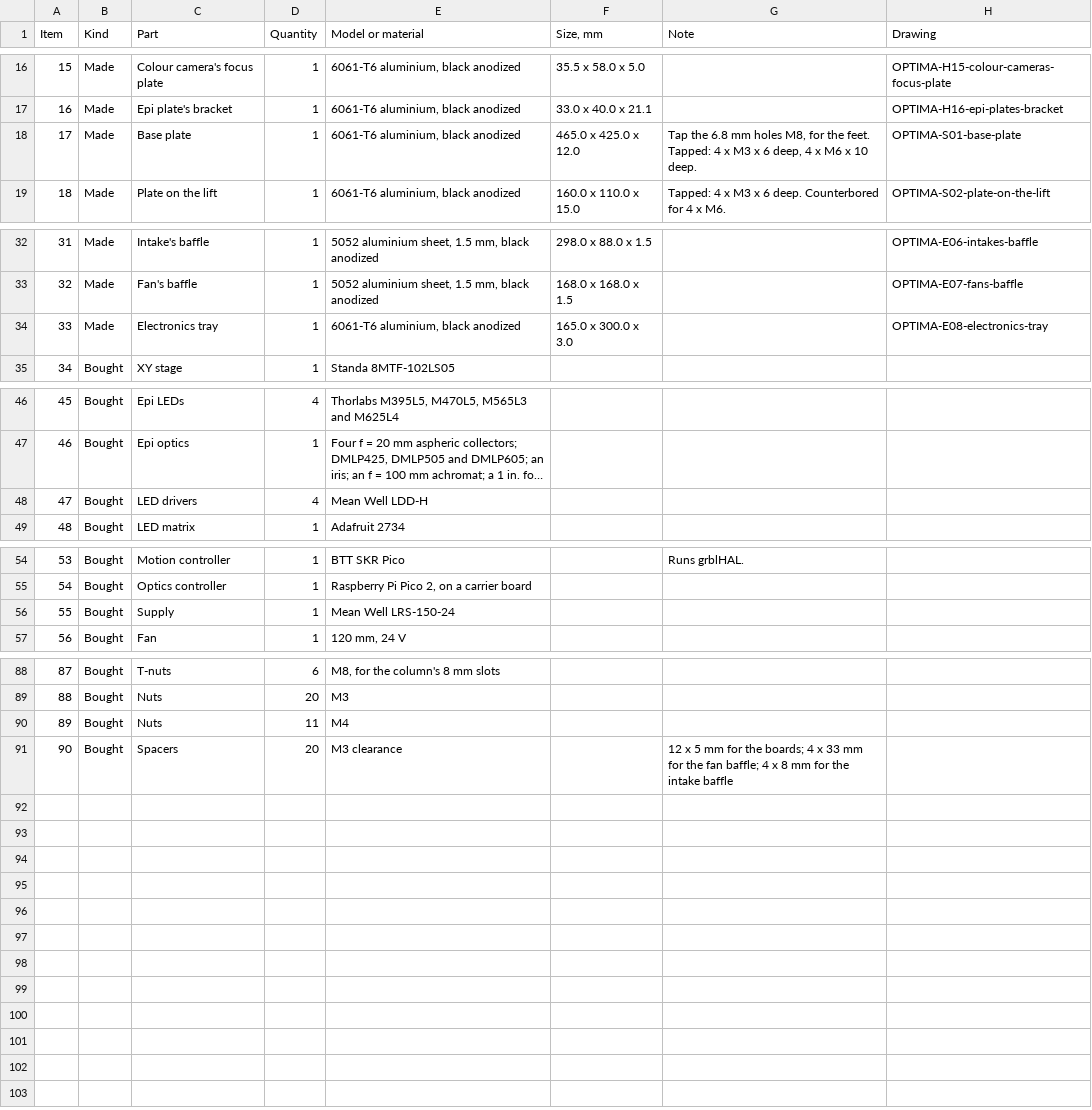
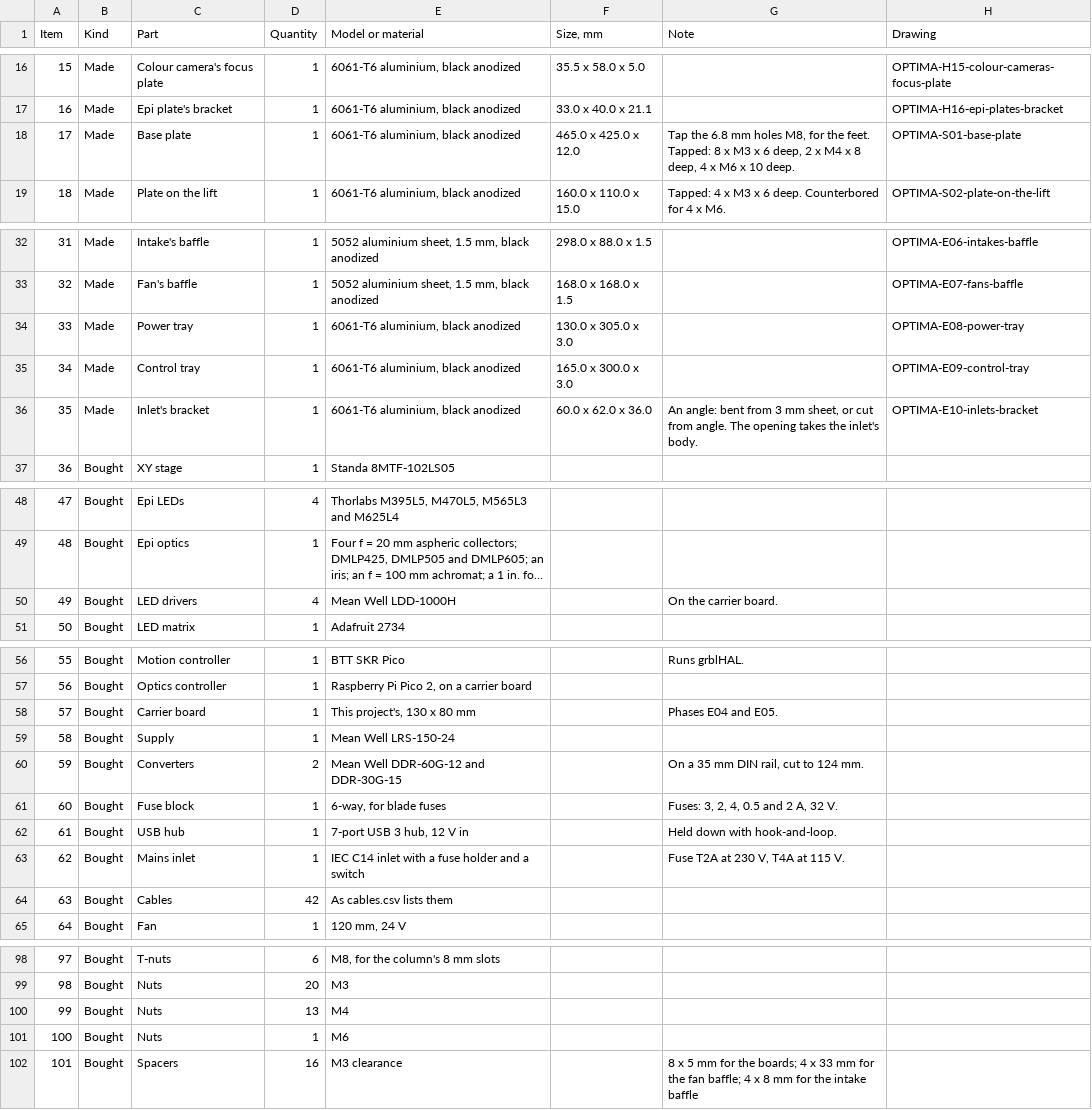
Before and after one commit to lucaswewa/microscope, a CSV file: cad/optima/outputs/bill-of-materials.csv, drawn as a sheet; only a part is shown, gaps mark what is left out; long unchanged cells end in …; addresses are those after the commit; the diff covers the shown part only; the diff names each change by its address in the sheet, - before the commit and + after, or states it on an @@ line.

```diff
--- a/cad/optima/outputs/bill-of-materials.csv
+++ b/cad/optima/outputs/bill-of-materials.csv
-G18 (Note): …feet. Tapped: 4 x M3 x 6 deep, 4…
+G18 (Note): …feet. Tapped: 8 x M3 x 6 deep, 2 x M4 x 8 deep, 4…
+row 34: 33 | Made | Power tray | 1 | 6061-T6 aluminium, black anodized | 130.0 x 305.0 x 3.0 |  | OPTIMA-E08-power-tray
@@ column A (Item) renumbered from row 35 down @@
-C35 (Part): Electronics tray
+C35 (Part): Control tray
-H35 (Drawing): OPTIMA-E08-electronics-tray
+H35 (Drawing): OPTIMA-E09-control-tray
+row 36: 35 | Made | Inlet's bracket | 1 | 6061-T6 aluminium, black anodized | 60.0 x 62.0 x 36.0 | An angle: bent from 3 mm sheet, or cut from angle. The opening takes the inlet's body. | OPTIMA-E10-inlets-bracket
-E50 (Model or material): Mean Well LDD-H
+E50 (Model or material): Mean Well LDD-1000H
-G50 (Note): (empty)
+G50 (Note): On the carrier board.
+row 58: 57 | Bought | Carrier board | 1 | This project's, 130 x 80 mm |  | Phases E04 and E05.
+row 60: 59 | Bought | Converters | 2 | Mean Well DDR-60G-12 and DDR-30G-15 |  | On a 35 mm DIN rail, cut to 124 mm.
+row 61: 60 | Bought | Fuse block | 1 | 6-way, for blade fuses |  | Fuses: 3, 2, 4, 0.5 and 2 A, 32 V.
+row 62: 61 | Bought | USB hub | 1 | 7-port USB 3 hub, 12 V in |  | Held down with hook-and-loop.
+row 63: 62 | Bought | Mains inlet | 1 | IEC C14 inlet with a fuse holder and a switch |  | Fuse T2A at 230 V, T4A at 115 V.
+row 64: 63 | Bought | Cables | 42 | As cables.csv lists them
-D100 (Quantity): 11
+D100 (Quantity): 13
+row 101: 100 | Bought | Nuts | 1 | M6
-D102 (Quantity): 20
+D102 (Quantity): 16
-G102 (Note): 12 x 5…
+G102 (Note): 8 x 5…
```
Also changed, not shown: 2 added rows and 7 edited cells elsewhere in this file, 29 other files.
